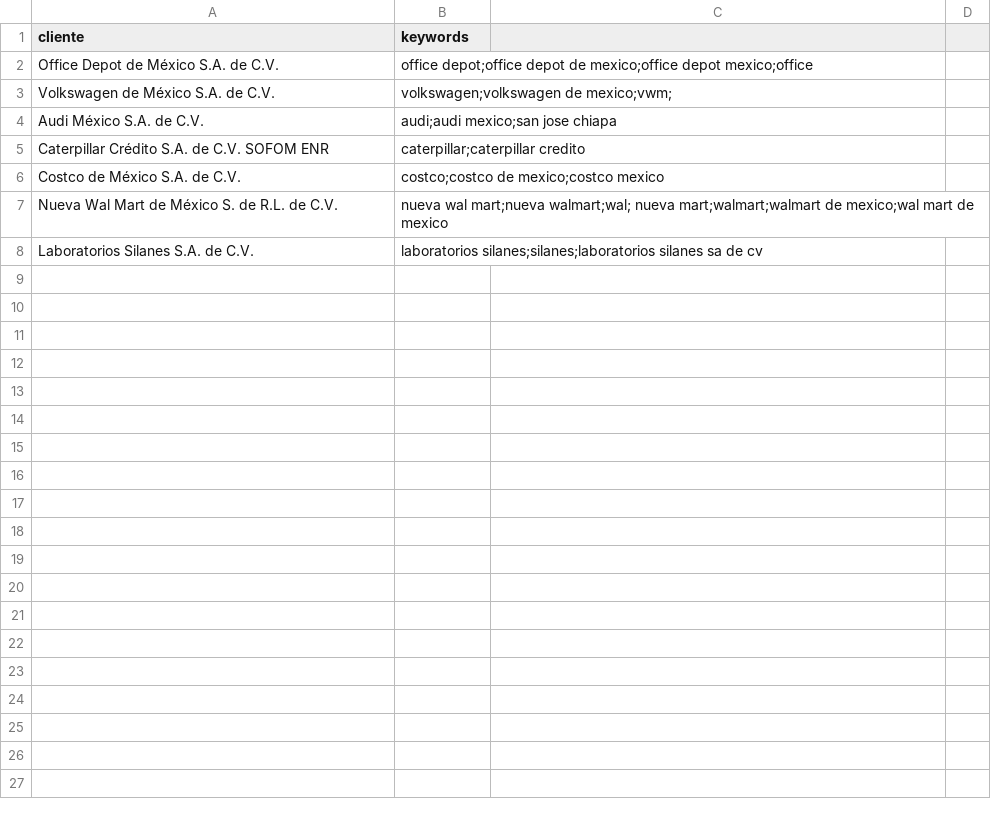
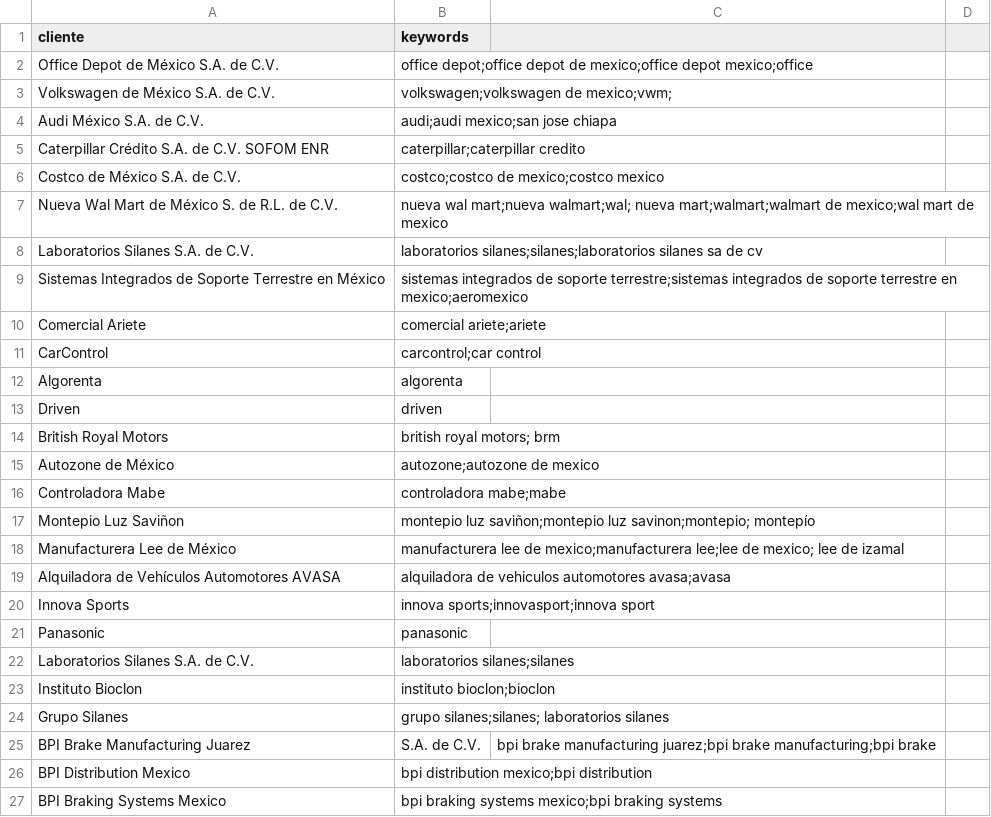
Before and after one commit to DLVMRconstanciasCFCRL/RADAR-CFCRL, a CSV file: clientes/clientes.csv, drawn as a sheet; only a part is shown; the diff covers the shown part only; the diff names each change by its address in the sheet, - before the commit and + after, or states it on an @@ line.

Commit message:
Add multiple clients to clientes.csv

```diff
--- a/clientes/clientes.csv
+++ b/clientes/clientes.csv
+row 9: Sistemas Integrados de Soporte Terrestre en México | sistemas integrados de soporte terrestre;sistemas integrados de soporte terrestre en mexico;aeromexico
+row 10: Comercial Ariete | comercial ariete;ariete
+row 11: CarControl | carcontrol;car control
+row 12: Algorenta | algorenta
+row 13: Driven | driven
+row 14: British Royal Motors | british royal motors; brm
+row 15: Autozone de México | autozone;autozone de mexico
+row 16: Controladora Mabe | controladora mabe;mabe
+row 17: Montepio Luz Saviñon | montepio luz saviñon;montepio luz savinon;montepio; montepío
+row 18: Manufacturera Lee de México | manufacturera lee de mexico;manufacturera lee;lee de mexico; lee de izamal
+row 19: Alquiladora de Vehículos Automotores AVASA | alquiladora de vehiculos automotores avasa;avasa
+row 20: Innova Sports | innova sports;innovasport;innova sport
+row 21: Panasonic | panasonic
+row 22: Laboratorios Silanes S.A. de C.V. | laboratorios silanes;silanes
+row 23: Instituto Bioclon | instituto bioclon;bioclon
+row 24: Grupo Silanes | grupo silanes;silanes; laboratorios silanes
+row 25: BPI Brake Manufacturing Juarez | S.A. de C.V. | bpi brake manufacturing juarez;bpi brake manufacturing;bpi brake
+row 26: BPI Distribution Mexico | bpi distribution mexico;bpi distribution
+row 27: BPI Braking Systems Mexico | bpi braking systems mexico;bpi braking systems
```
Also changed, not shown: 39 added rows elsewhere in this file.
